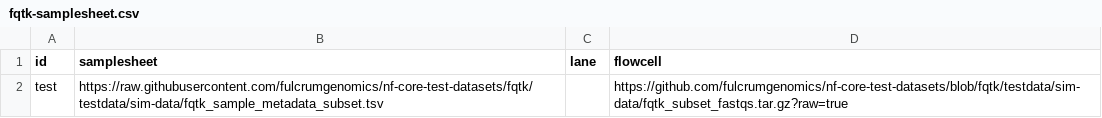
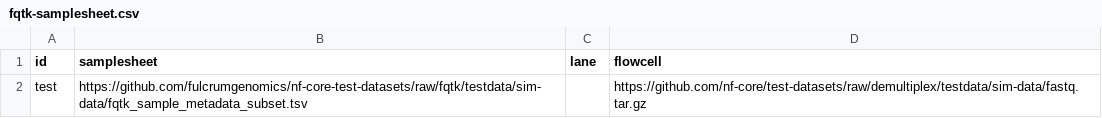
Before and after one commit to fulcrumgenomics/demultiplex, a CSV file: assets/inputs/fqtk-samplesheet.csv, drawn as a sheet.

Commit message:
Updated fqtk to require one input

```diff
--- a/assets/inputs/fqtk-samplesheet.csv
+++ b/assets/inputs/fqtk-samplesheet.csv
@@ -1,2 +1,2 @@
 id,samplesheet,lane,flowcell
-test,https://raw.githubusercontent.com/fulcrumgenomics/nf-core-test-datasets/fqtk/testdata/sim-data/fqtk_sample_metadata_subset.tsv,,https://github.com/fulcrumgenomics/nf-core-test-datasets/blob/fqtk/testdata/sim-data/fqtk_subset_fastqs.tar.gz?raw=true
+test,https://github.com/fulcrumgenomics/nf-core-test-datasets/raw/fqtk/testdata/sim-data/fqtk_sample_metadata_subset.tsv,,https://github.com/nf-core/test-datasets/raw/demultiplex/testdata/sim-data/fastq.tar.gz
```
Also changed, not shown: 5 other files.
